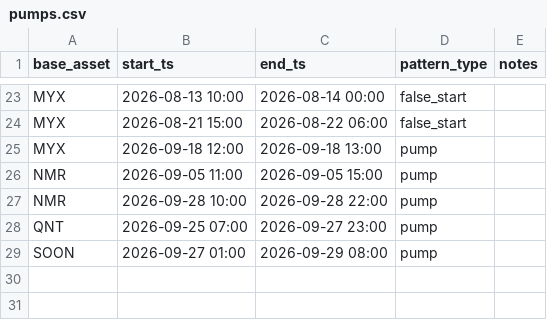
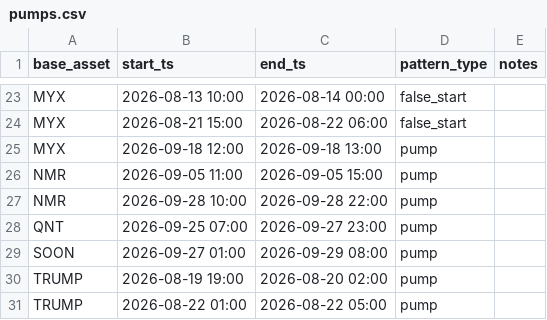
Before and after one commit to rimsky3/PumpDetector, a CSV file: pumps.csv, drawn as a sheet; only a part is shown, gaps mark what is left out; the diff names each change by its address in the sheet, - before the commit and + after, or states it on an @@ line.

```diff
--- a/pumps.csv
+++ b/pumps.csv
+row 30: TRUMP | 2026-08-19 19:00 | 2026-08-20 02:00 | pump
+row 31: TRUMP | 2026-08-22 01:00 | 2026-08-22 05:00 | pump
```
Also changed, not shown: 20 other files.
